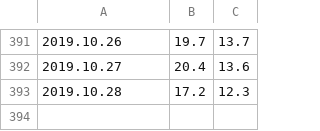
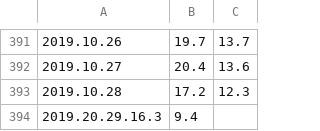
Before and after one commit to theorska/Homeowkr3, a CSV file: Munkafüzet.csv, drawn as a sheet; only a part is shown, gaps mark what is left out; the diff names each change by its address in the sheet, - before the commit and + after, or states it on an @@ line.

Commit message:
Update Munkafüzet.csv

```diff
--- a/Munkafüzet.csv
+++ b/Munkafüzet.csv
+row 394: 2019.20.29.16.3 | 9.4
```
